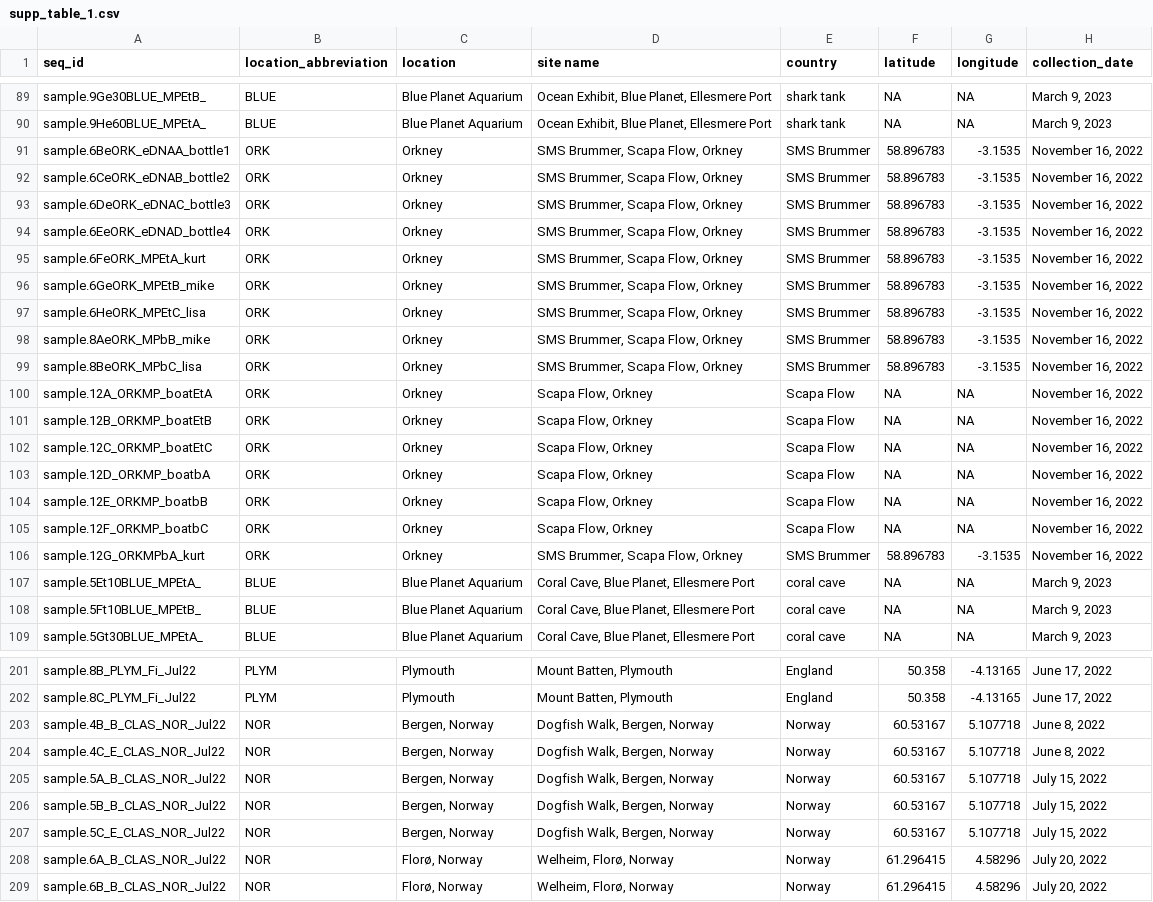
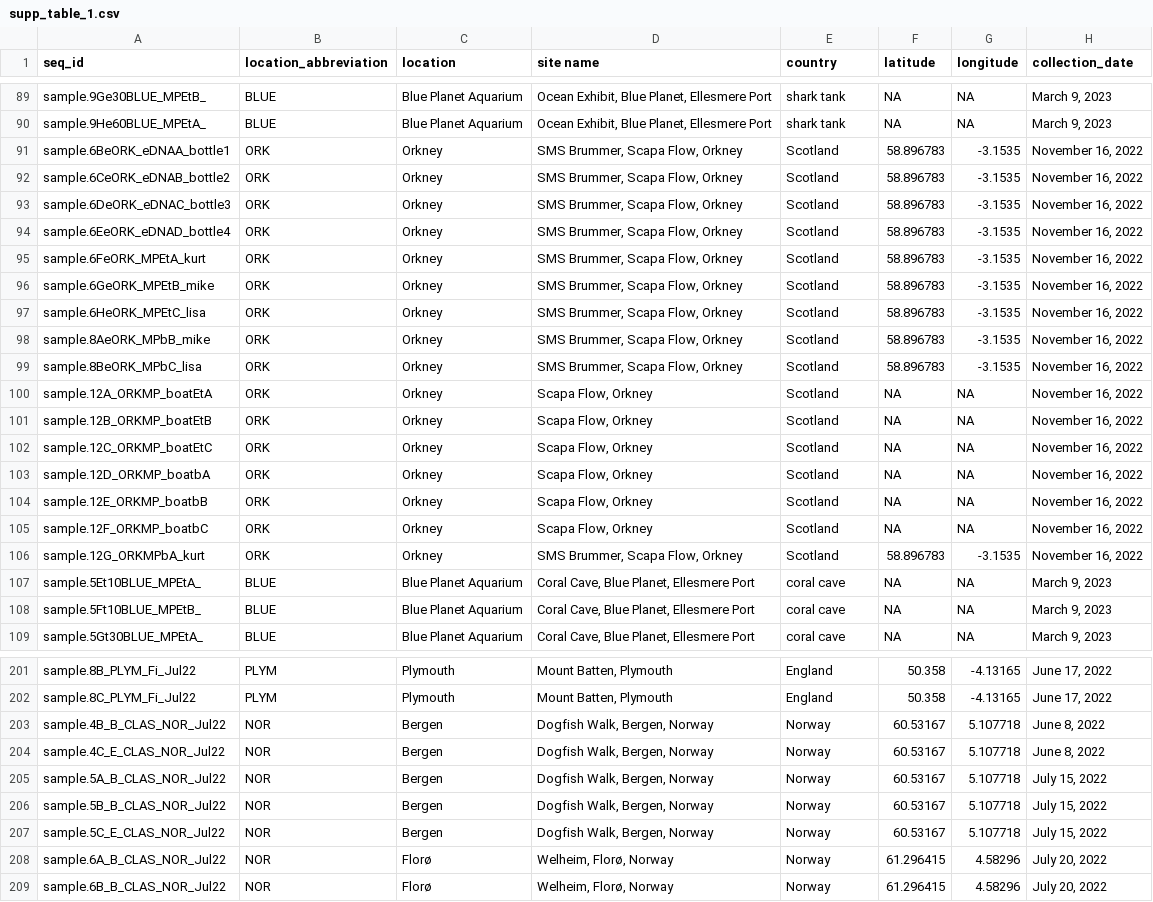
Before and after one commit to eneave/DNA-Divers, a CSV file: data/metadata/supp_table_1.csv, drawn as a sheet; only a part is shown, gaps mark what is left out; the diff covers the shown part only; the diff names each change by its address in the sheet, - before the commit and + after, or states it on an @@ line.

```diff
--- a/data/metadata/supp_table_1.csv
+++ b/data/metadata/supp_table_1.csv
-E91:E99 (country): SMS Brummer
+E91:E99 (country): Scotland
-E100:E105 (country): Scapa Flow
+E100:E105 (country): Scotland
-E106 (country): SMS Brummer
+E106 (country): Scotland
-C203:C207 (location): Bergen, Norway
+C203:C207 (location): Bergen
-C208:C209 (location): Florø, Norway
+C208:C209 (location): Florø
```
Also changed, not shown: 28 edited cells elsewhere in this file, 6 other files.
